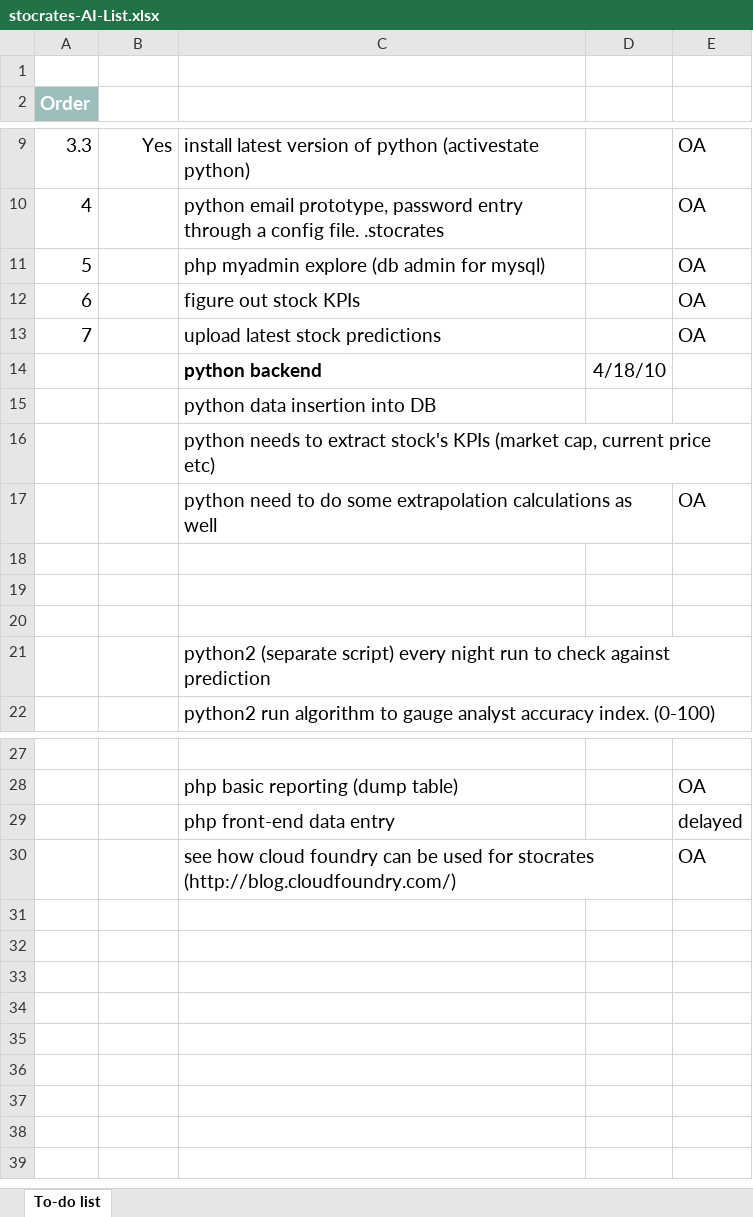
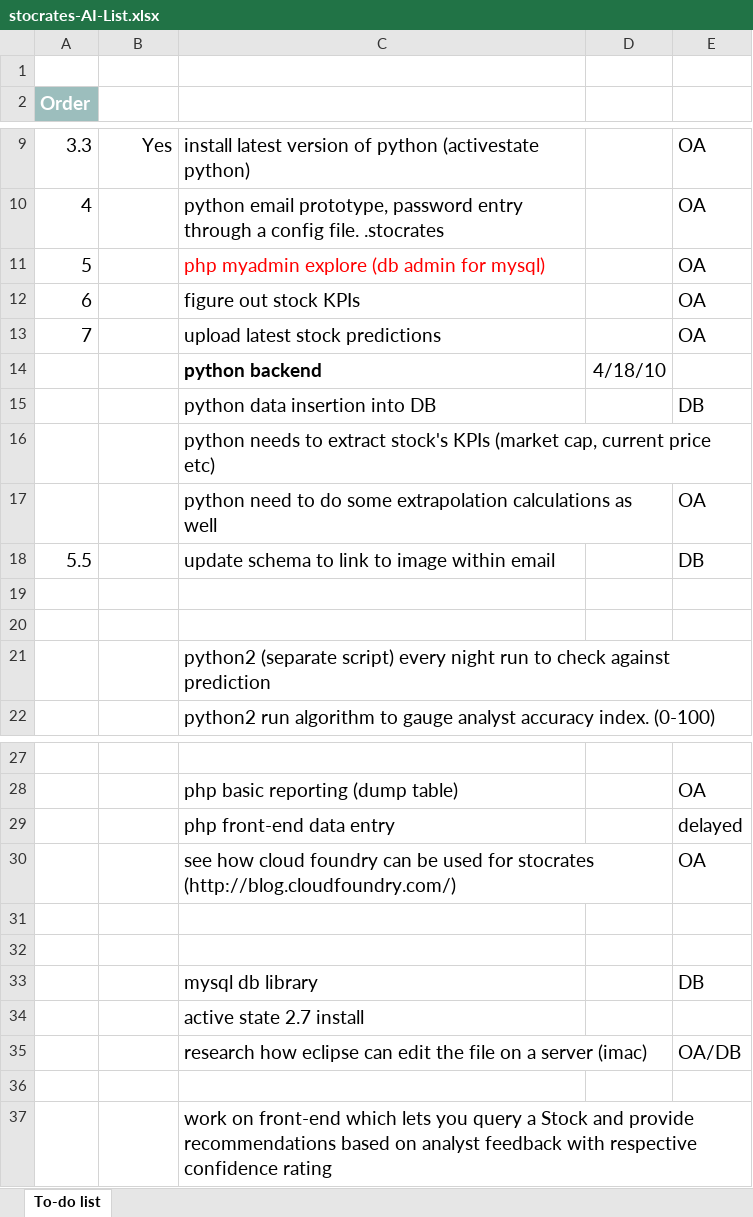
Before and after one commit to knail1/stocrates, an Excel workbook: etc/stocrates-AI-List.xlsx, sheet To-do list, drawn as a sheet; only a part is shown, gaps mark what is left out; values as stored, in another font and other column widths than the file's, no borders; conditional formats and table styles not drawn; the diff names each change by its address in the sheet, - before the commit and + after, or states it on an @@ line.

```diff
--- a/etc/stocrates-AI-List.xlsx (sheet To-do list)
+++ b/etc/stocrates-AI-List.xlsx (sheet To-do list)
-C11 text colour: black
+C11 text colour: #FF0000
-E15 (Notes): (empty)
+E15 (Notes): DB
-row 18: (empty)
+row 18: 5.5 |  | update schema to link to image within email |  | DB
+row 31: (empty)
+row 32: (empty)
+row 33:  |  | mysql db library |  | DB
+row 34:  |  | active state 2.7 install
+row 35:  |  | research how eclipse can edit the file on a server (imac) |  | OA/DB
+row 36: (empty)
+row 37:  |  | work on front-end which lets you query a Stock and provide recommendations based on analyst feedback with respective confidence rating
```
Also changed, not shown: 1 other file.
